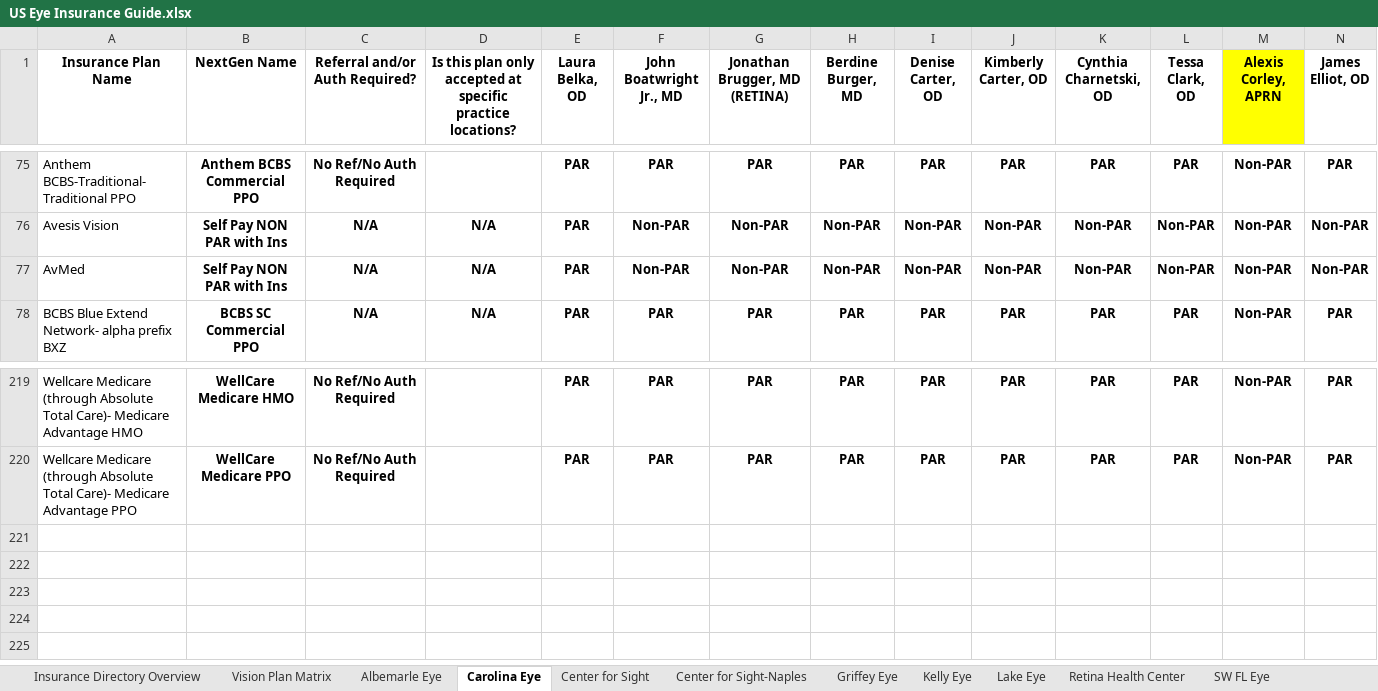
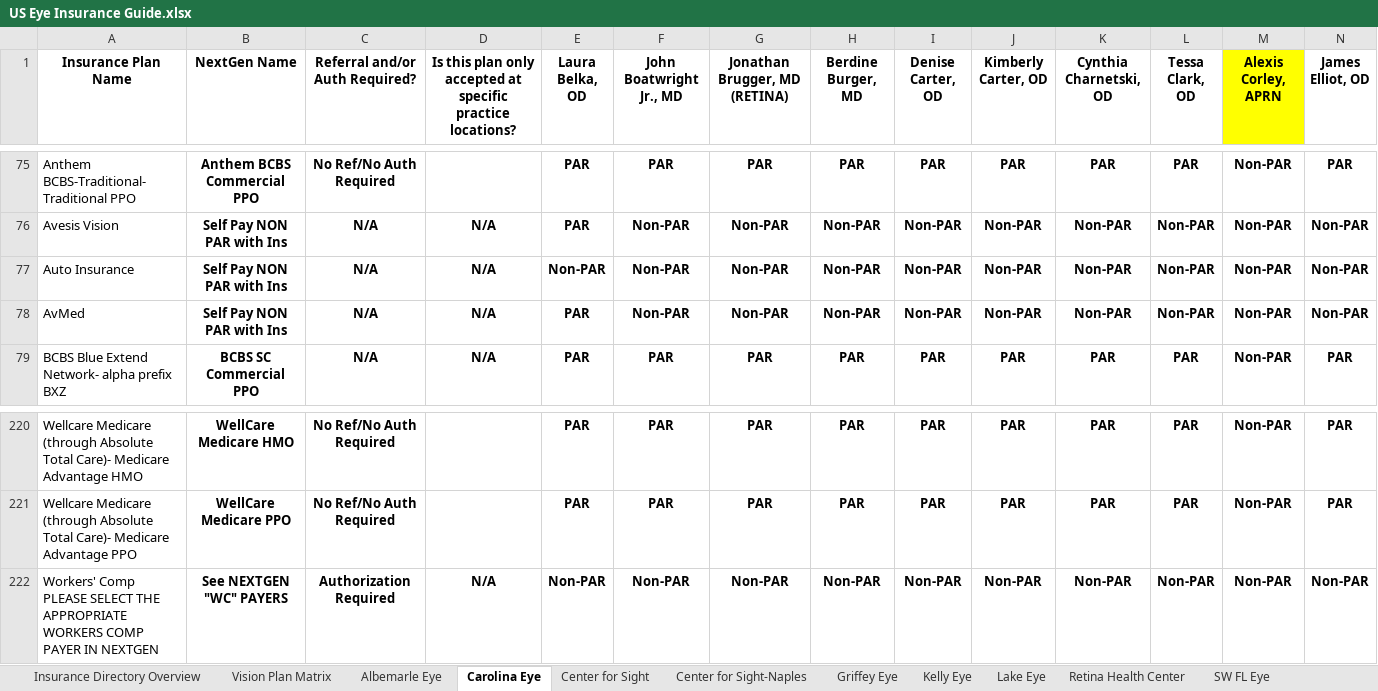
Before and after one commit to wak1616/PAC, an Excel workbook: US Eye Insurance Guide.xlsx, sheet Carolina Eye, drawn as a sheet; only a part is shown, gaps mark what is left out; values as stored, in another font and other column widths than the file's, no borders; conditional formats not drawn; rows hold the shown columns only; the diff names each change by its address in the sheet, - before the commit and + after, or states it on an @@ line.

```diff
--- a/US Eye Insurance Guide.xlsx (sheet Carolina Eye)
+++ b/US Eye Insurance Guide.xlsx (sheet Carolina Eye)
+row 77: Auto Insurance | Self Pay NON PAR with Ins | N/A | N/A | Non-PAR | Non-PAR | Non-PAR | Non-PAR | Non-PAR | Non-PAR | Non-PAR | Non-PAR | Non-PAR | Non-PAR
+row 222: Workers' Comp PLEASE SELECT THE APPROPRIATE WORKERS COMP PAYER IN NEXTGEN | See NEXTGEN "WC" PAYERS | Authorization Required | N/A | Non-PAR | Non-PAR | Non-PAR | Non-PAR | Non-PAR | Non-PAR | Non-PAR | Non-PAR | Non-PAR | Non-PAR
```
Also changed, not shown: sheet Center for Sight, sheet Center for Sight-Naples, sheet Albemarle Eye, sheet Lake Eye, sheet Kelly Eye, sheet SW FL Eye, 1 more sheet.
